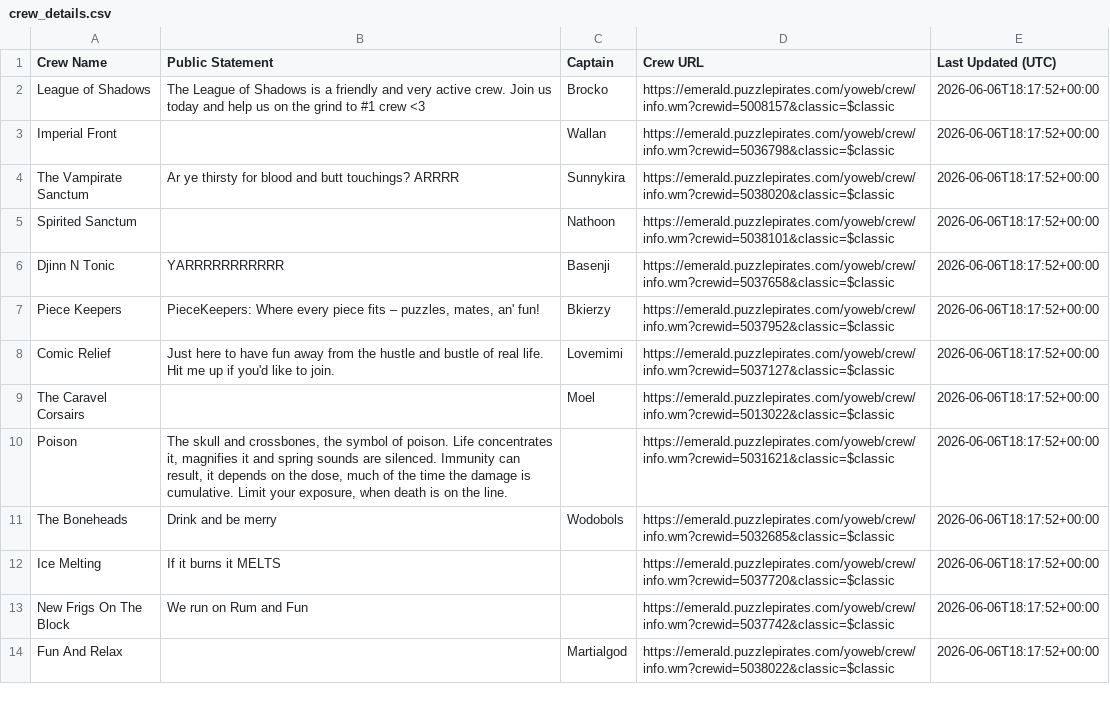
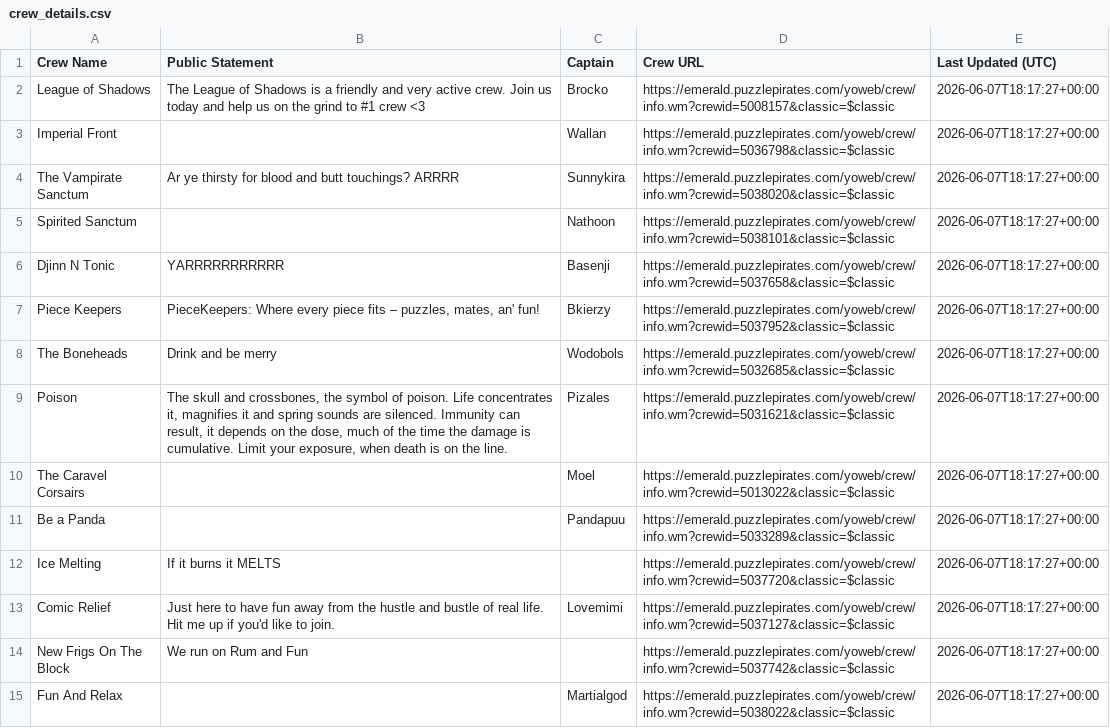
Before and after one commit to RikitoC/RikitoC.github.io, a CSV file: data/crew_details.csv, drawn as a sheet; only a part is shown; the diff covers the shown part only.

```diff
--- a/data/crew_details.csv
+++ b/data/crew_details.csv
@@ -1,14 +1,15 @@
 Crew Name,Public Statement,Captain,Crew URL,Last Updated (UTC)
-League of Shadows,The League of Shadows is a friendly and very active crew. Join us today and help us on the grind to #1 crew <3,Brocko,https://emerald.puzzlepirates.com/yoweb/crew/info.wm?crewid=5008157&classic=$classic,2026-06-06T18:17:52+00:00
-Imperial Front,,Wallan,https://emerald.puzzlepirates.com/yoweb/crew/info.wm?crewid=5036798&classic=$classic,2026-06-06T18:17:52+00:00
-The Vampirate Sanctum,Ar ye thirsty for blood and butt touchings? ARRRR,Sunnykira,https://emerald.puzzlepirates.com/yoweb/crew/info.wm?crewid=5038020&classic=$classic,2026-06-06T18:17:52+00:00
-Spirited Sanctum,,Nathoon,https://emerald.puzzlepirates.com/yoweb/crew/info.wm?crewid=5038101&classic=$classic,2026-06-06T18:17:52+00:00
-Djinn N Tonic,YARRRRRRRRRRR,Basenji,https://emerald.puzzlepirates.com/yoweb/crew/info.wm?crewid=5037658&classic=$classic,2026-06-06T18:17:52+00:00
-Piece Keepers,"PieceKeepers: Where every piece fits – puzzles, mates, an' fun!",Bkierzy,https://emerald.puzzlepirates.com/yoweb/crew/info.wm?crewid=5037952&classic=$classic,2026-06-06T18:17:52+00:00
-Comic Relief,Just here to have fun away from the hustle and bustle of real life. Hit me up if you'd like to join.,Lovemimi,https://emerald.puzzlepirates.com/yoweb/crew/info.wm?crewid=5037127&classic=$classic,2026-06-06T18:17:52+00:00
-The Caravel Corsairs,,Moel,https://emerald.puzzlepirates.com/yoweb/crew/info.wm?crewid=5013022&classic=$classic,2026-06-06T18:17:52+00:00
-Poison,"The skull and crossbones, the symbol of poison. Life concentrates it, magnifies it and spring sounds are silenced. Immunity can result, it depends on the dose, much of the time the damage is cumulative. Limit your exposure, when death is on the line.",,https://emerald.puzzlepirates.com/yoweb/crew/info.wm?crewid=5031621&classic=$classic,2026-06-06T18:17:52+00:00
-The Boneheads,Drink and be merry,Wodobols,https://emerald.puzzlepirates.com/yoweb/crew/info.wm?crewid=5032685&classic=$classic,2026-06-06T18:17:52+00:00
-Ice Melting,If it burns it MELTS,,https://emerald.puzzlepirates.com/yoweb/crew/info.wm?crewid=5037720&classic=$classic,2026-06-06T18:17:52+00:00
-New Frigs On The Block,We run on Rum and Fun,,https://emerald.puzzlepirates.com/yoweb/crew/info.wm?crewid=5037742&classic=$classic,2026-06-06T18:17:52+00:00
-Fun And Relax,,Martialgod,https://emerald.puzzlepirates.com/yoweb/crew/info.wm?crewid=5038022&classic=$classic,2026-06-06T18:17:52+00:00
+League of Shadows,The League of Shadows is a friendly and very active crew. Join us today and help us on the grind to #1 crew <3,Brocko,https://emerald.puzzlepirates.com/yoweb/crew/info.wm?crewid=5008157&classic=$classic,2026-06-07T18:17:27+00:00
+Imperial Front,,Wallan,https://emerald.puzzlepirates.com/yoweb/crew/info.wm?crewid=5036798&classic=$classic,2026-06-07T18:17:27+00:00
+The Vampirate Sanctum,Ar ye thirsty for blood and butt touchings? ARRRR,Sunnykira,https://emerald.puzzlepirates.com/yoweb/crew/info.wm?crewid=5038020&classic=$classic,2026-06-07T18:17:27+00:00
+Spirited Sanctum,,Nathoon,https://emerald.puzzlepirates.com/yoweb/crew/info.wm?crewid=5038101&classic=$classic,2026-06-07T18:17:27+00:00
+Djinn N Tonic,YARRRRRRRRRRR,Basenji,https://emerald.puzzlepirates.com/yoweb/crew/info.wm?crewid=5037658&classic=$classic,2026-06-07T18:17:27+00:00
+Piece Keepers,"PieceKeepers: Where every piece fits – puzzles, mates, an' fun!",Bkierzy,https://emerald.puzzlepirates.com/yoweb/crew/info.wm?crewid=5037952&classic=$classic,2026-06-07T18:17:27+00:00
+The Boneheads,Drink and be merry,Wodobols,https://emerald.puzzlepirates.com/yoweb/crew/info.wm?crewid=5032685&classic=$classic,2026-06-07T18:17:27+00:00
+Poison,"The skull and crossbones, the symbol of poison. Life concentrates it, magnifies it and spring sounds are silenced. Immunity can result, it depends on the dose, much of the time the damage is cumulative. Limit your exposure, when death is on the line.",Pizales,https://emerald.puzzlepirates.com/yoweb/crew/info.wm?crewid=5031621&classic=$classic,2026-06-07T18:17:27+00:00
+The Caravel Corsairs,,Moel,https://emerald.puzzlepirates.com/yoweb/crew/info.wm?crewid=5013022&classic=$classic,2026-06-07T18:17:27+00:00
+Be a Panda,,Pandapuu,https://emerald.puzzlepirates.com/yoweb/crew/info.wm?crewid=5033289&classic=$classic,2026-06-07T18:17:27+00:00
+Ice Melting,If it burns it MELTS,,https://emerald.puzzlepirates.com/yoweb/crew/info.wm?crewid=5037720&classic=$classic,2026-06-07T18:17:27+00:00
+Comic Relief,Just here to have fun away from the hustle and bustle of real life. Hit me up if you'd like to join.,Lovemimi,https://emerald.puzzlepirates.com/yoweb/crew/info.wm?crewid=5037127&classic=$classic,2026-06-07T18:17:27+00:00
+New Frigs On The Block,We run on Rum and Fun,,https://emerald.puzzlepirates.com/yoweb/crew/info.wm?crewid=5037742&classic=$classic,2026-06-07T18:17:27+00:00
+Fun And Relax,,Martialgod,https://emerald.puzzlepirates.com/yoweb/crew/info.wm?crewid=5038022&classic=$classic,2026-06-07T18:17:27+00:00
```
Also changed, not shown: 3 added rows, 3 removed rows and 10 edited cells elsewhere in this file, data/crews.csv, data/pirate_urls.csv, 4 other files.
